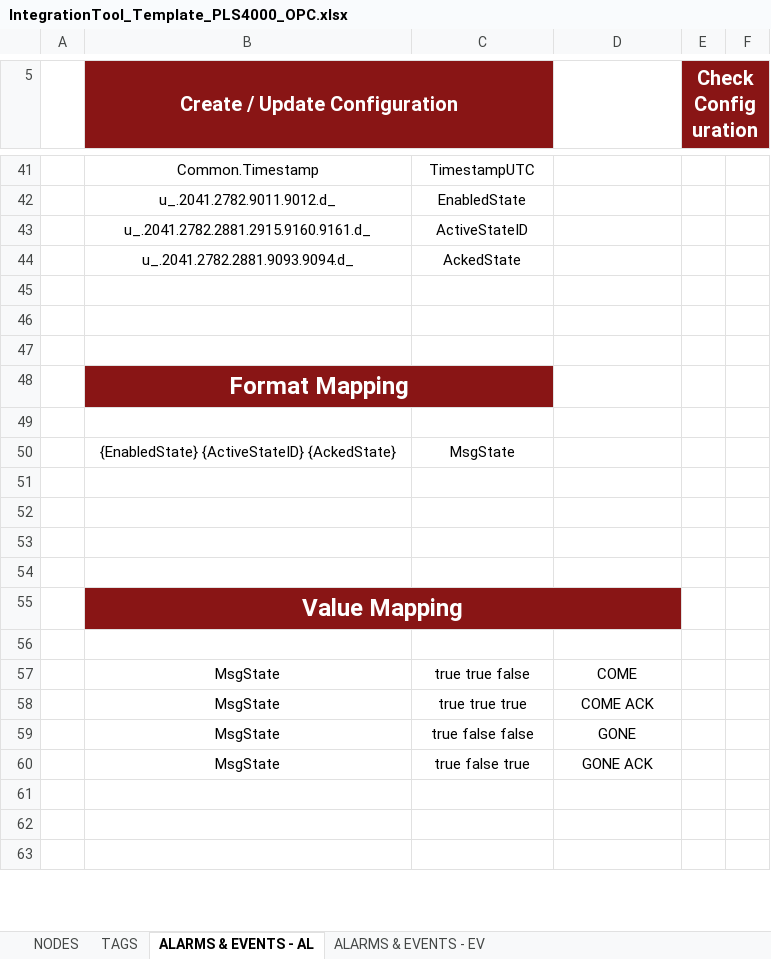
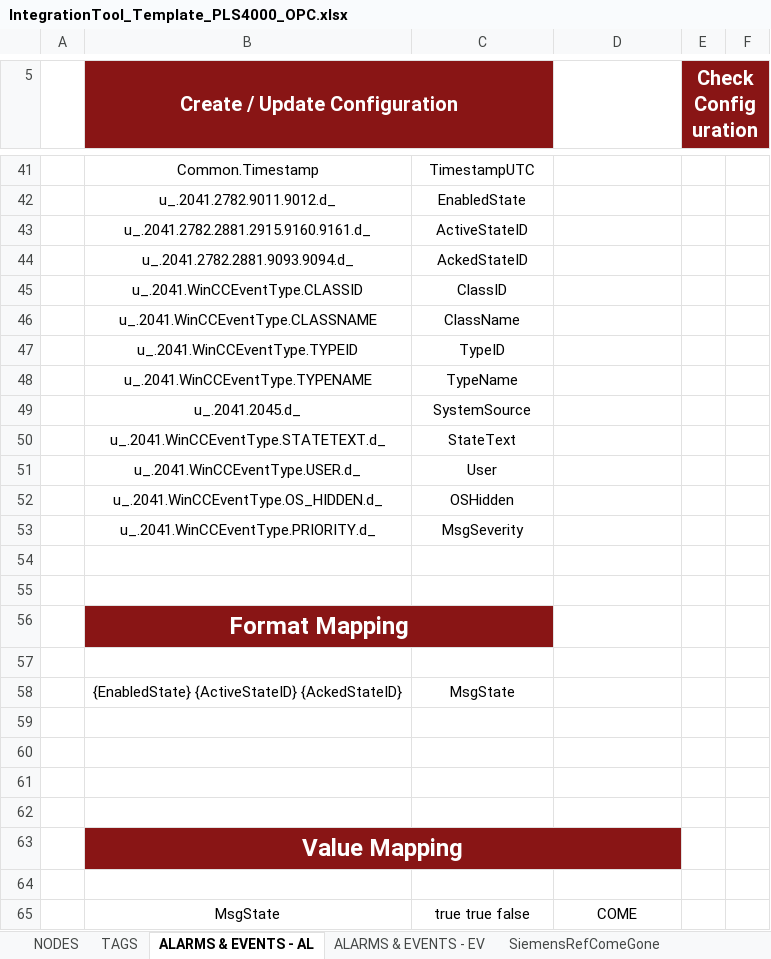
Before and after one commit to MarioSchaar/ATLNZ-SYST-PCON-4000_PLS-PLS__1823907, an Excel workbook: Usecase4 - ITL/IntegrationTool_Template_PLS4000_OPC.xlsx, sheet ALARMS & EVENTS - AL, drawn as a sheet; only a part is shown, gaps mark what is left out; the shorter side is filled out with more unchanged rows; values as stored, in another font and other column widths than the file's, no borders; conditional formats and table styles not drawn; addresses are those after the commit; the diff covers the shown part only; the diff names each change by its address in the sheet, - before the commit and + after, or states it on an @@ line.

```diff
--- a/Usecase4 - ITL/IntegrationTool_Template_PLS4000_OPC.xlsx (sheet ALARMS & EVENTS - AL)
+++ b/Usecase4 - ITL/IntegrationTool_Template_PLS4000_OPC.xlsx (sheet ALARMS & EVENTS - AL)
+sheet tab: SiemensRefComeGone
-C44: AckedState
+C44: AckedStateID
-row 45: (empty)
+row 45:  | u_.2041.WinCCEventType.CLASSID | ClassID
+row 46:  | u_.2041.WinCCEventType.CLASSNAME | ClassName
+row 47:  | u_.2041.WinCCEventType.TYPEID | TypeID
+row 48:  | u_.2041.WinCCEventType.TYPENAME | TypeName
+row 49:  | u_.2041.2045.d_ | SystemSource
+row 50:  | u_.2041.WinCCEventType.STATETEXT.d_ | StateText
+row 51:  | u_.2041.WinCCEventType.USER.d_ | User
+row 52:  | u_.2041.WinCCEventType.OS_HIDDEN.d_ | OSHidden
+row 53:  | u_.2041.WinCCEventType.PRIORITY.d_ | MsgSeverity
-B58 (Create / Update Configuration): {EnabledState} {ActiveStateID} {AckedState}
+B58 (Create / Update Configuration): {EnabledState} {ActiveStateID} {AckedStateID}
```
Also changed, not shown: 10 added rows and 14 edited cells elsewhere in this sheet, sheet ALARMS & EVENTS - EV, other sheet tabs, 6 other files.
